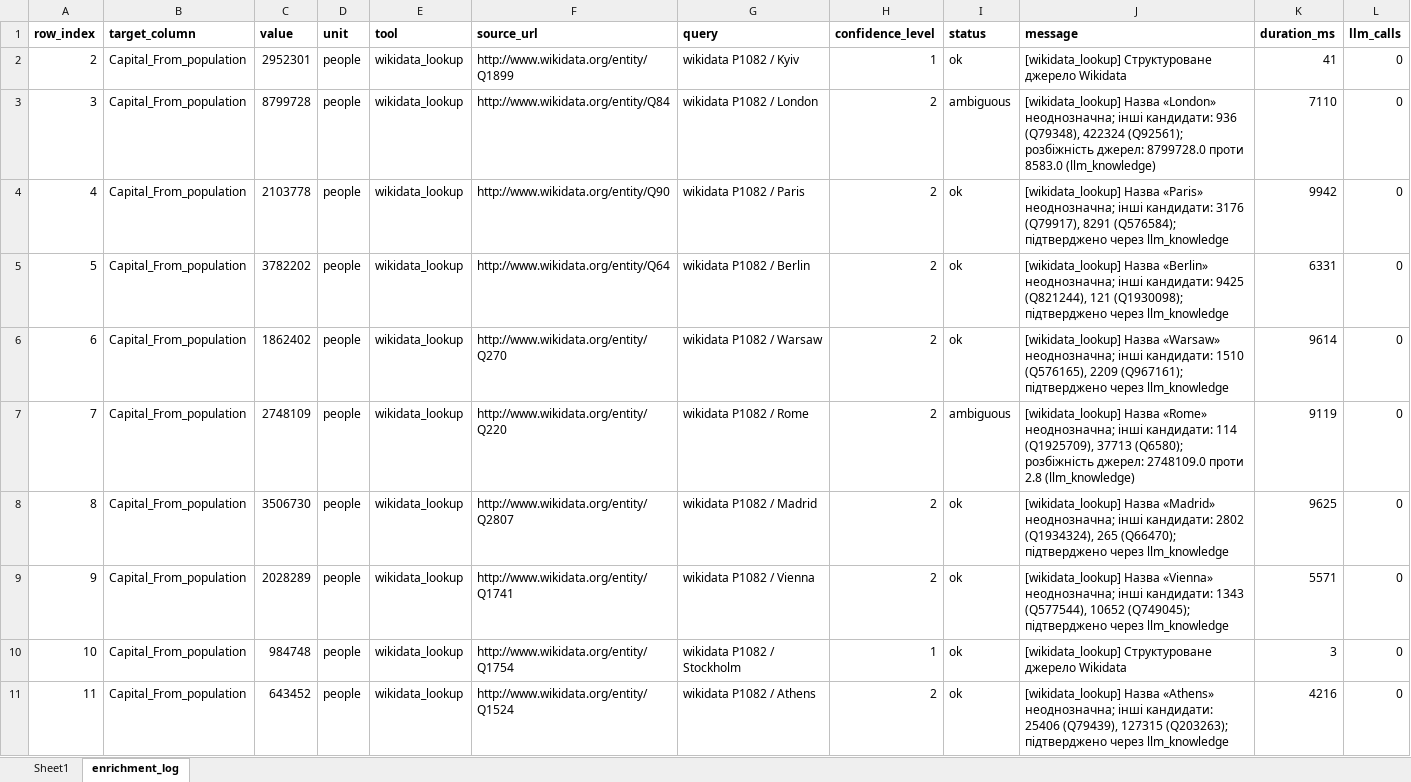
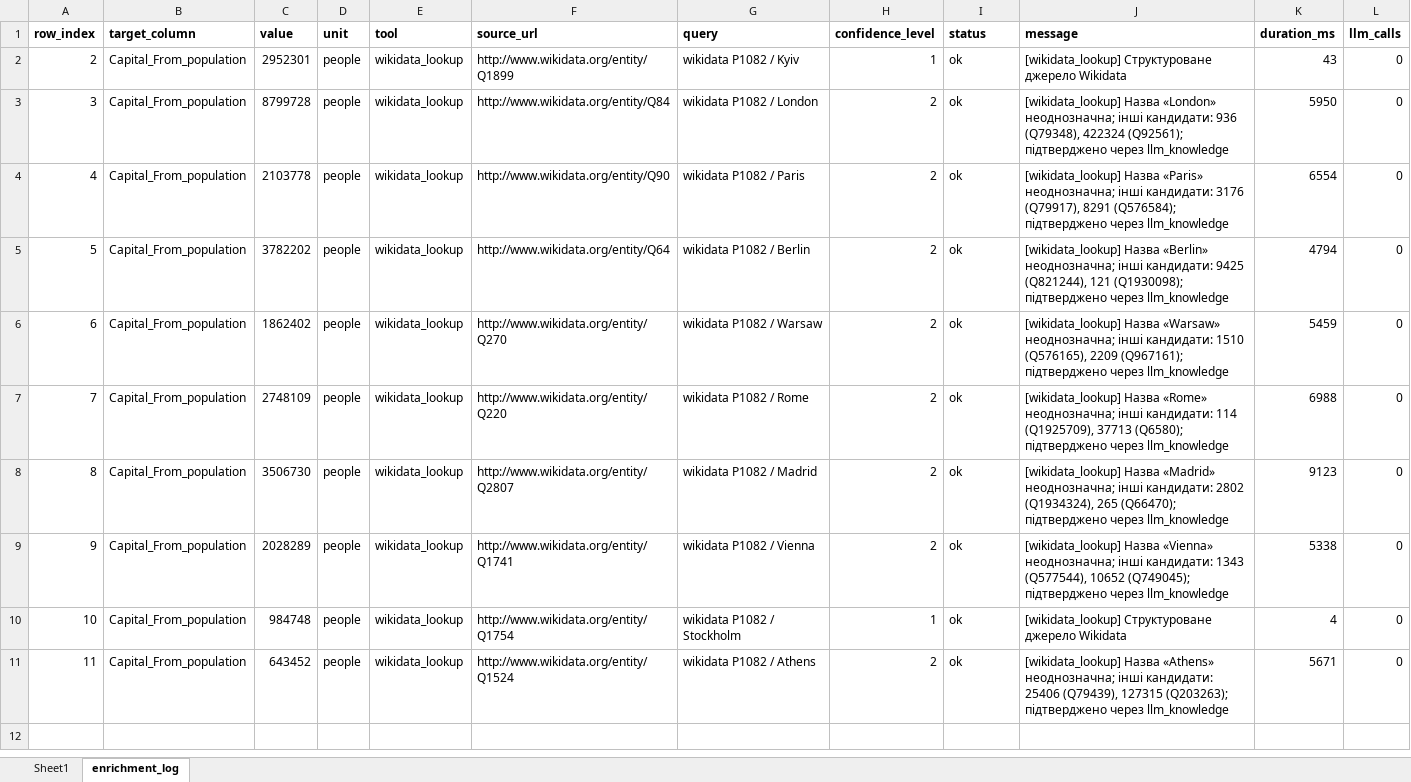
Before and after one commit to GVkyiv/excel-enrichment-Volenbovskyi, an Excel workbook: Data/Output/capitals_population_demo.xlsx, sheet enrichment_log, drawn as a sheet; values as stored, in another font and other column widths than the file's, no borders; the diff names each change by its address in the sheet, - before the commit and + after, or states it on an @@ line.

```diff
--- a/Data/Output/capitals_population_demo.xlsx (sheet enrichment_log)
+++ b/Data/Output/capitals_population_demo.xlsx (sheet enrichment_log)
-K2 (duration_ms): 41
+K2 (duration_ms): 43
-I3 (status): ambiguous
+I3 (status): ok
-J3 (message): …422324 (Q92561); розбіжність джерел: 8799728.0 проти 8583.0 (llm_knowledge)
+J3 (message): …422324 (Q92561); підтверджено через llm_knowledge
-K3 (duration_ms): 7110
+K3 (duration_ms): 5950
-K4 (duration_ms): 9942
+K4 (duration_ms): 6554
-K5 (duration_ms): 6331
+K5 (duration_ms): 4794
-K6 (duration_ms): 9614
+K6 (duration_ms): 5459
-I7 (status): ambiguous
+I7 (status): ok
-J7 (message): …37713 (Q6580); розбіжність джерел: 2748109.0 проти 2.8 (llm_knowledge)
+J7 (message): …37713 (Q6580); підтверджено через llm_knowledge
-K7 (duration_ms): 9119
+K7 (duration_ms): 6988
-K8 (duration_ms): 9625
+K8 (duration_ms): 9123
-K9 (duration_ms): 5571
+K9 (duration_ms): 5338
-K10 (duration_ms): 3
+K10 (duration_ms): 4
-K11 (duration_ms): 4216
+K11 (duration_ms): 5671
```
Also changed, not shown: Data/Output/broken_enriched.xlsx, Data/Output/mountains_first_ascent_demo.xlsx, 12 other files.
